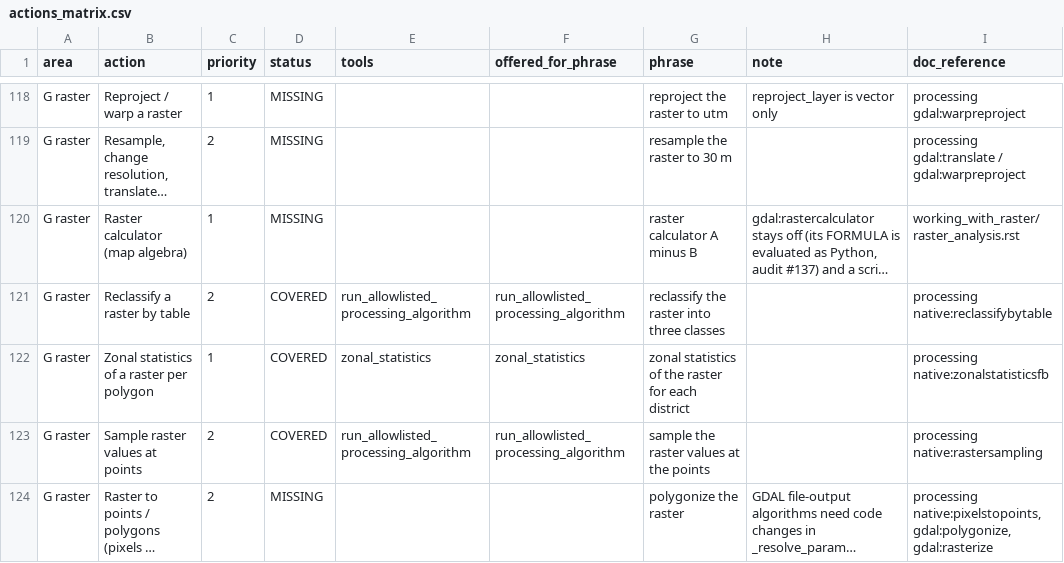
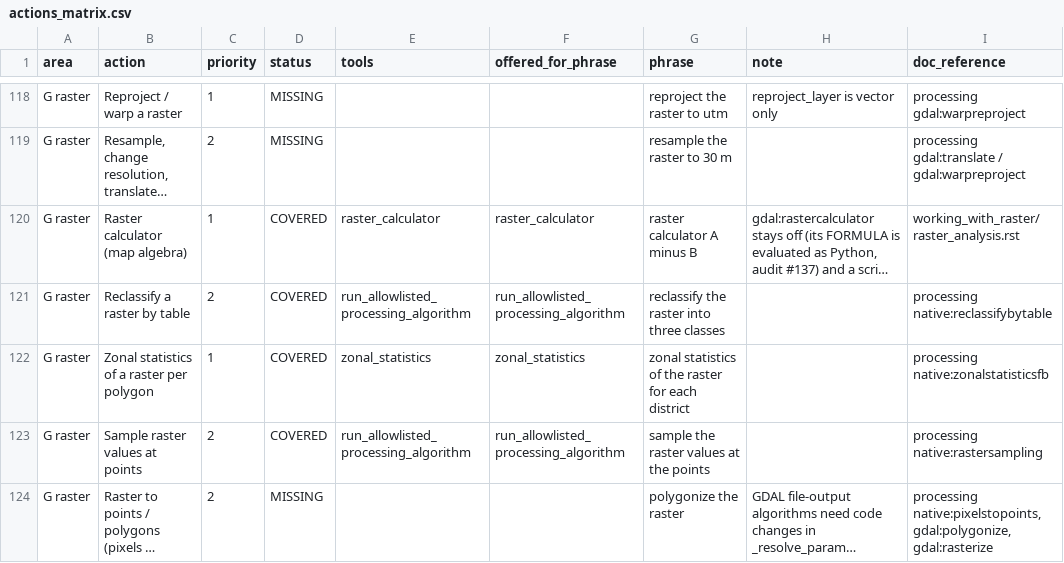
Before and after one commit to http-solution/cartogen-ai-qgis-plugin, a CSV file: docs/qgis_coverage/actions_matrix.csv, drawn as a sheet; only a part is shown, gaps mark what is left out; long unchanged cells end in …; the diff names each change by its address in the sheet, - before the commit and + after, or states it on an @@ line.

```diff
--- a/docs/qgis_coverage/actions_matrix.csv
+++ b/docs/qgis_coverage/actions_matrix.csv
-D120 (status): MISSING
+D120 (status): COVERED
-E120 (tools): (empty)
+E120 (tools): raster_calculator
-F120 (offered_for_phrase): (empty)
+F120 (offered_for_phrase): raster_calculator
```
Also changed, not shown: 17 other files.
